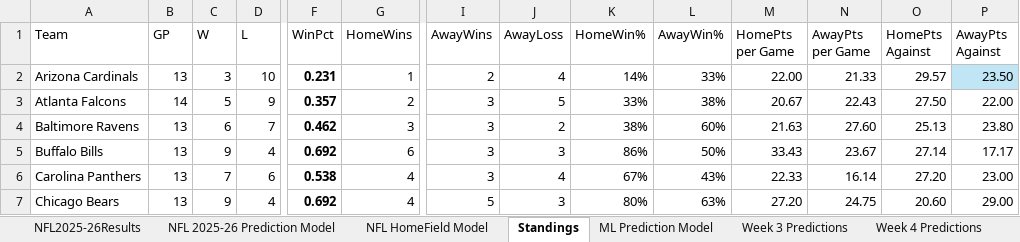
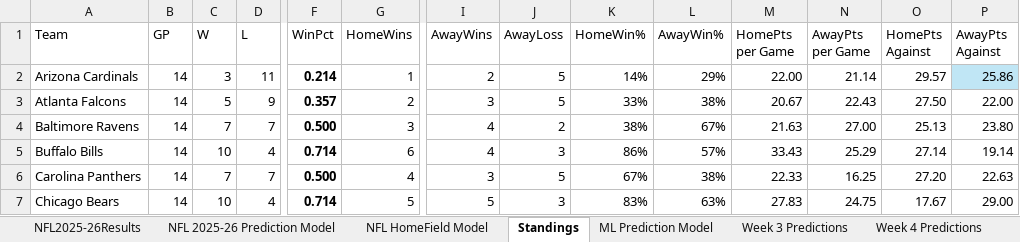
Before and after one commit to AidzNasty/NFL-Prediction-Model, an Excel workbook: Aidan Conte NFL 2025-26 Prediction Model.xlsx, sheet Standings, drawn as a sheet; only a part is shown, gaps mark what is left out; values as stored, in another font and other column widths than the file's, no borders; table styles not drawn; the diff covers the shown part only; the diff names each change by its address in the sheet, - before the commit and + after, or states it on an @@ line.

```diff
--- a/Aidan Conte NFL 2025-26 Prediction Model.xlsx (sheet Standings)
+++ b/Aidan Conte NFL 2025-26 Prediction Model.xlsx (sheet Standings)
-B2 (GP): 13
+B2 (GP): 14
-D2 (L): 10
+D2 (L): 11
-F2 (WinPct): 0.231
+F2 (WinPct): 0.214
-J2 (AwayLoss): 4
+J2 (AwayLoss): 5
-L2 (AwayWin%): 33%
+L2 (AwayWin%): 29%
-N2 (AwayPts per Game): 21.33
+N2 (AwayPts per Game): 21.14
-P2 (AwayPts Against): 23.50
+P2 (AwayPts Against): 25.86
-B4:B7 (GP): 13
+B4:B7 (GP): 14
-C4 (W): 6
+C4 (W): 7
-F4 (WinPct): 0.462
+F4 (WinPct): 0.500
-I4:I5 (AwayWins): 3
+I4:I5 (AwayWins): 4
-L4 (AwayWin%): 60%
+L4 (AwayWin%): 67%
-N4 (AwayPts per Game): 27.60
+N4 (AwayPts per Game): 27.00
-C5 (W): 9
+C5 (W): 10
-F5 (WinPct): 0.692
+F5 (WinPct): 0.714
-L5 (AwayWin%): 50%
+L5 (AwayWin%): 57%
-N5 (AwayPts per Game): 23.67
+N5 (AwayPts per Game): 25.29
-P5 (AwayPts Against): 17.17
+P5 (AwayPts Against): 19.14
-D6 (L): 6
+D6 (L): 7
-F6 (WinPct): 0.538
+F6 (WinPct): 0.500
-J6 (AwayLoss): 4
+J6 (AwayLoss): 5
-L6 (AwayWin%): 43%
+L6 (AwayWin%): 38%
-N6 (AwayPts per Game): 16.14
+N6 (AwayPts per Game): 16.25
-P6 (AwayPts Against): 23.00
+P6 (AwayPts Against): 22.63
-C7 (W): 9
+C7 (W): 10
-F7 (WinPct): 0.692
+F7 (WinPct): 0.714
-G7 (HomeWins): 4
+G7 (HomeWins): 5
-K7 (HomeWin%): 80%
+K7 (HomeWin%): 83%
-M7 (HomePts per Game): 27.20
+M7 (HomePts per Game): 27.83
-O7 (HomePts Against): 20.60
+O7 (HomePts Against): 17.67
```
Also changed, not shown: 157 edited cells elsewhere in this sheet, sheet NFL HomeField Model, sheet NFL 2025-26 Prediction Model, sheet ML Prediction Model, sheet NFL2025-26Results, formulas that keep their value.
